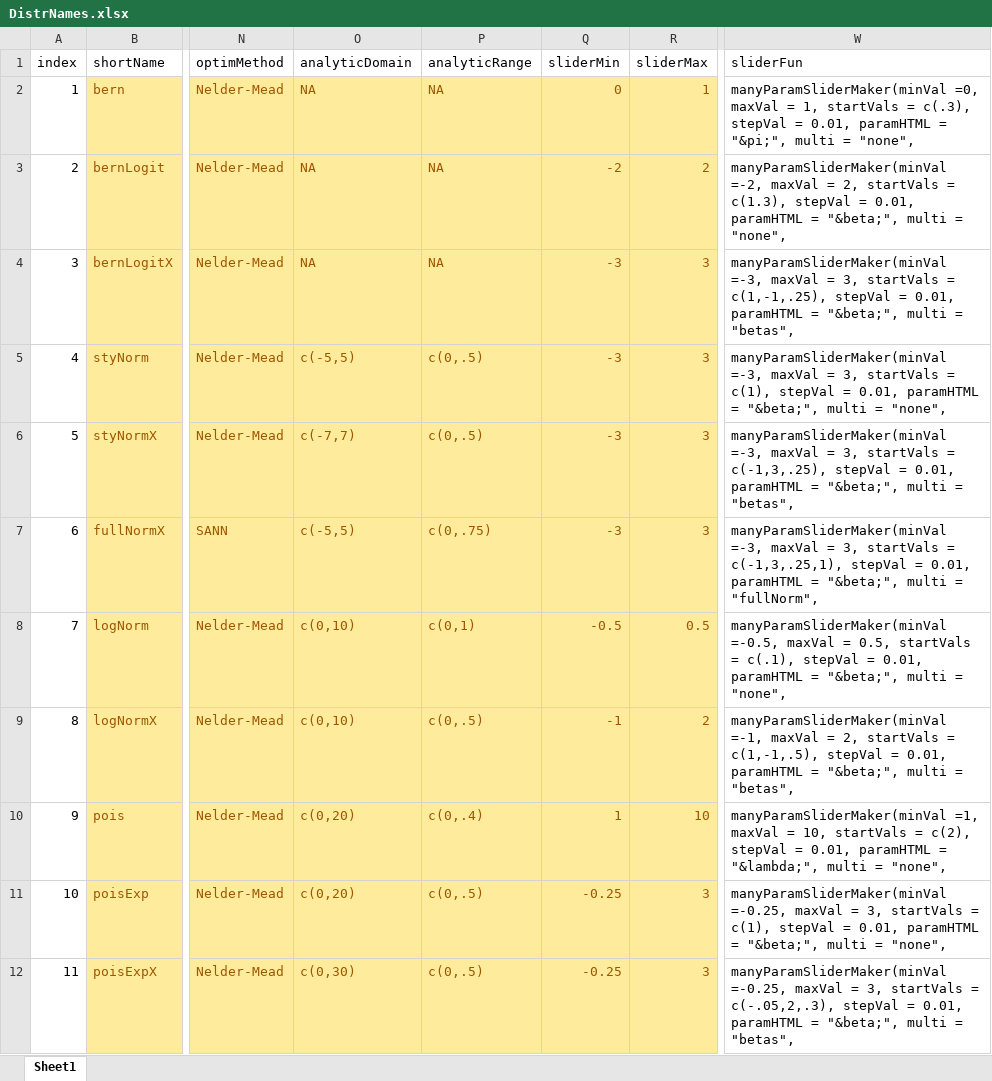
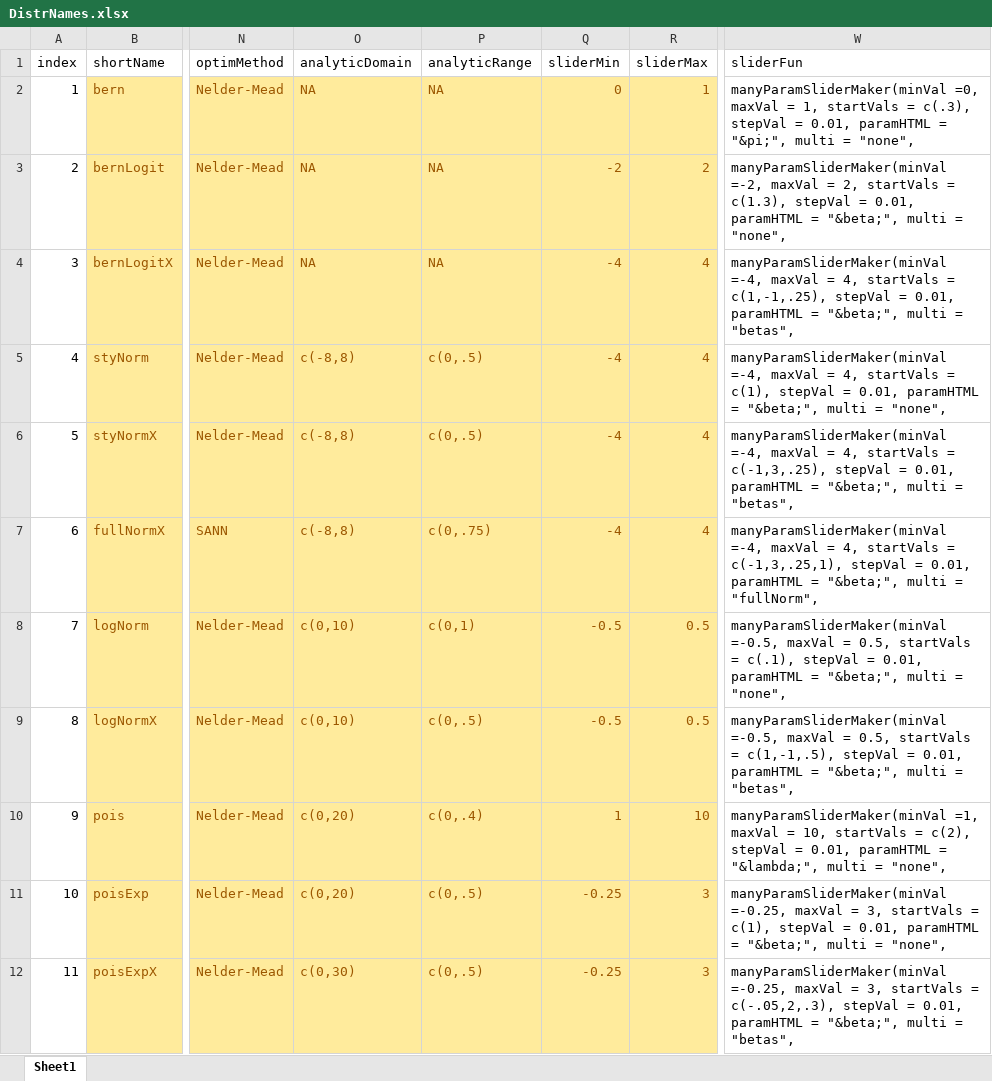
Before and after one commit to iqss-research/2k1-in-silico, an Excel workbook: DistrNames.xlsx, sheet Sheet1, drawn as a sheet; only a part is shown, gaps mark what is left out; values as stored, in another font and other column widths than the file's, no borders; the diff names each change by its address in the sheet, - before the commit and + after, or states it on an @@ line.

Commit message:
parameter tweaks

```diff
--- a/DistrNames.xlsx (sheet Sheet1)
+++ b/DistrNames.xlsx (sheet Sheet1)
-Q4:Q7 (sliderMin): -3
+Q4:Q7 (sliderMin): -4
-R4:R7 (sliderMax): 3
+R4:R7 (sliderMax): 4
-W4 (sliderFun): manyParamSliderMaker(minVal =-3, maxVal = 3, startVals =…
+W4 (sliderFun): manyParamSliderMaker(minVal =-4, maxVal = 4, startVals =…
-O5 (analyticDomain): c(-5,5)
+O5 (analyticDomain): c(-8,8)
-W5 (sliderFun): manyParamSliderMaker(minVal =-3, maxVal = 3, startVals =…
+W5 (sliderFun): manyParamSliderMaker(minVal =-4, maxVal = 4, startVals =…
-O6 (analyticDomain): c(-7,7)
+O6 (analyticDomain): c(-8,8)
-W6 (sliderFun): manyParamSliderMaker(minVal =-3, maxVal = 3, startVals =…
+W6 (sliderFun): manyParamSliderMaker(minVal =-4, maxVal = 4, startVals =…
-O7 (analyticDomain): c(-5,5)
+O7 (analyticDomain): c(-8,8)
-W7 (sliderFun): manyParamSliderMaker(minVal =-3, maxVal = 3, startVals =…
+W7 (sliderFun): manyParamSliderMaker(minVal =-4, maxVal = 4, startVals =…
-Q9 (sliderMin): -1
+Q9 (sliderMin): -0.5
-R9 (sliderMax): 2
+R9 (sliderMax): 0.5
-W9 (sliderFun): manyParamSliderMaker(minVal =-1, maxVal = 2, startVals =…
+W9 (sliderFun): manyParamSliderMaker(minVal =-0.5, maxVal = 0.5, startVals =…
```
Also changed, not shown: 2 other files.
